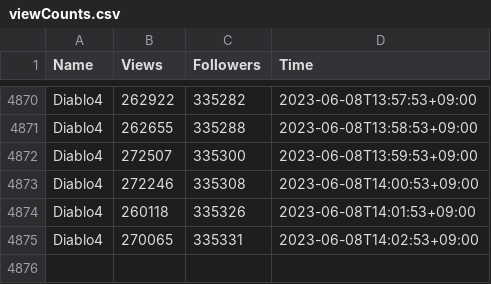
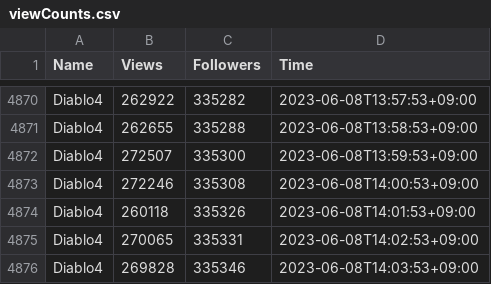
Before and after one commit to topgungginc/db, a CSV file: viewCounts.csv, drawn as a sheet; only a part is shown, gaps mark what is left out.

Commit message:
Auto update

```diff
--- a/viewCounts.csv
+++ b/viewCounts.csv
@@ -4875 +4875,2 @@ Diablo4,260118,335326,2023-06-08T14:01:53+09:00
 Diablo4,270065,335331,2023-06-08T14:02:53+09:00
+Diablo4,269828,335346,2023-06-08T14:03:53+09:00
```
